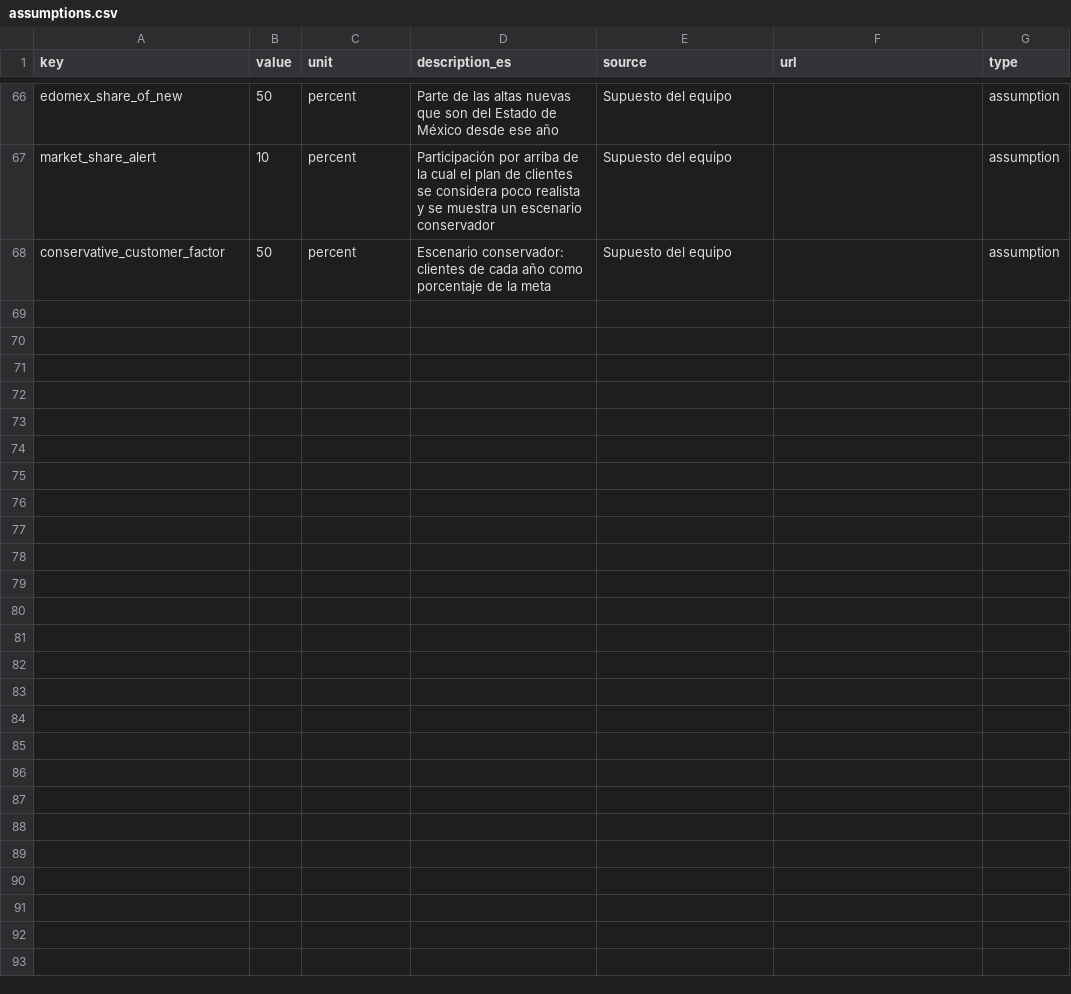
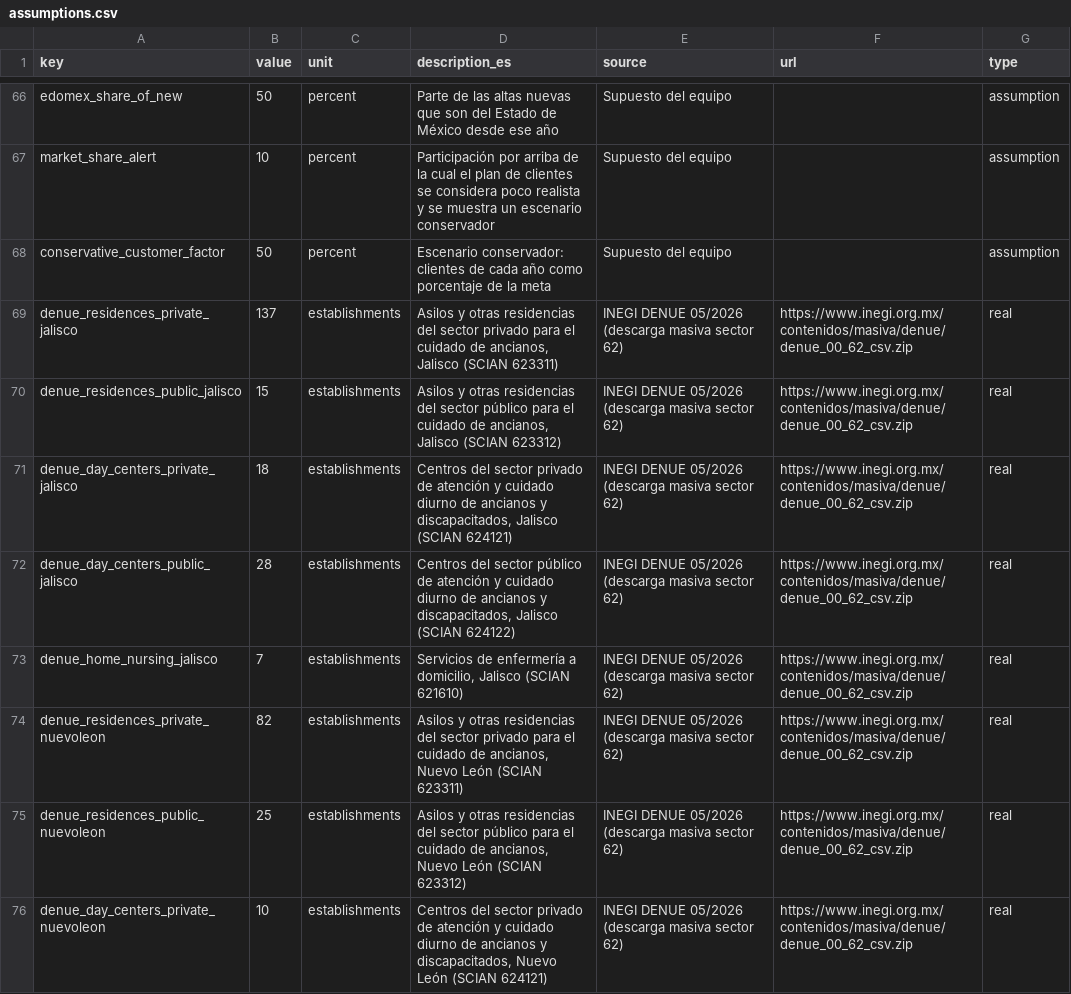
Before and after one commit to daviddzd/vela, a CSV file: data/business/assumptions.csv, drawn as a sheet; only a part is shown, gaps mark what is left out; the diff covers the shown part only.

Commit message:
Add recommended business scenario and fix intermittent 401 caused by clock jumps (#9)
Recommended scenario: private customers capped at 15 % per state (DENUE counts for CDMX, Edomex, Jalisco
and Nuevo León), a Government plan for public day centers and founders at 50 % salary in year 1, shown
side by side with base and conservative. Token validation tolerates clock differences: the WSL2 clock
jumps back about 3 s when it re-syncs, which made fresh tokens look issued in the future.

```diff
--- a/data/business/assumptions.csv
+++ b/data/business/assumptions.csv
@@ -68 +68,9 @@ market_share_alert,10,percent,"Participación por arriba de la cual el plan de c
 conservative_customer_factor,50,percent,"Escenario conservador: clientes de cada año como porcentaje de la meta",Supuesto del equipo,,assumption
+denue_residences_private_jalisco,137,establishments,"Asilos y otras residencias del sector privado para el cuidado de ancianos, Jalisco (SCIAN 623311)",INEGI DENUE 05/2026 (descarga masiva sector 62),https://www.inegi.org.mx/contenidos/masiva/denue/denue_00_62_csv.zip,real
+denue_residences_public_jalisco,15,establishments,"Asilos y otras residencias del sector público para el cuidado de ancianos, Jalisco (SCIAN 623312)",INEGI DENUE 05/2026 (descarga masiva sector 62),https://www.inegi.org.mx/contenidos/masiva/denue/denue_00_62_csv.zip,real
+denue_day_centers_private_jalisco,18,establishments,"Centros del sector privado de atención y cuidado diurno de ancianos y discapacitados, Jalisco (SCIAN 624121)",INEGI DENUE 05/2026 (descarga masiva sector 62),https://www.inegi.org.mx/contenidos/masiva/denue/denue_00_62_csv.zip,real
+denue_day_centers_public_jalisco,28,establishments,"Centros del sector público de atención y cuidado diurno de ancianos y discapacitados, Jalisco (SCIAN 624122)",INEGI DENUE 05/2026 (descarga masiva sector 62),https://www.inegi.org.mx/contenidos/masiva/denue/denue_00_62_csv.zip,real
+denue_home_nursing_jalisco,7,establishments,"Servicios de enfermería a domicilio, Jalisco (SCIAN 621610)",INEGI DENUE 05/2026 (descarga masiva sector 62),https://www.inegi.org.mx/contenidos/masiva/denue/denue_00_62_csv.zip,real
+denue_residences_private_nuevoleon,82,establishments,"Asilos y otras residencias del sector privado para el cuidado de ancianos, Nuevo León (SCIAN 623311)",INEGI DENUE 05/2026 (descarga masiva sector 62),https://www.inegi.org.mx/contenidos/masiva/denue/denue_00_62_csv.zip,real
+denue_residences_public_nuevoleon,25,establishments,"Asilos y otras residencias del sector público para el cuidado de ancianos, Nuevo León (SCIAN 623312)",INEGI DENUE 05/2026 (descarga masiva sector 62),https://www.inegi.org.mx/contenidos/masiva/denue/denue_00_62_csv.zip,real
+denue_day_centers_private_nuevoleon,10,establishments,"Centros del sector privado de atención y cuidado diurno de ancianos y discapacitados, Nuevo León (SCIAN 624121)",INEGI DENUE 05/2026 (descarga masiva sector 62),https://www.inegi.org.mx/contenidos/masiva/denue/denue_00_62_csv.zip,real
```
Also changed, not shown: 8 added rows elsewhere in this file, 15 other files.
